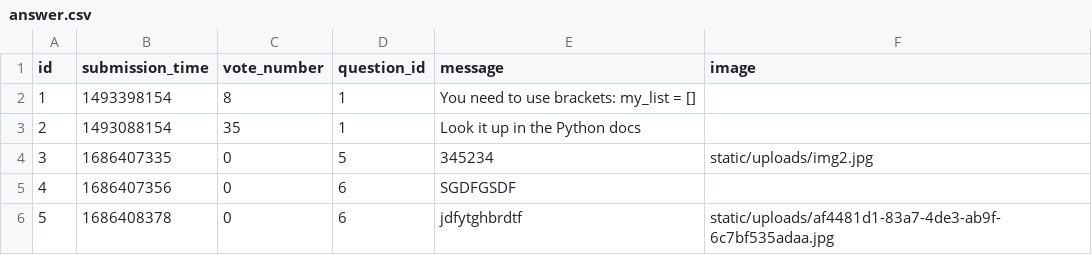
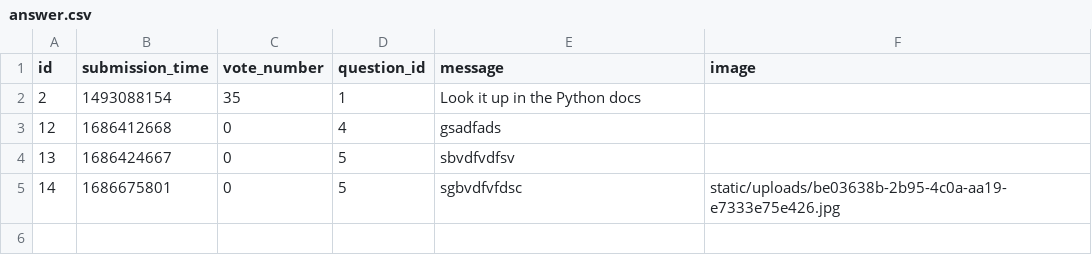
Before and after one commit to nikolawierzbowska/ASKmate_1, a CSV file: data/answer.csv, drawn as a sheet.

```diff
--- a/data/answer.csv
+++ b/data/answer.csv
@@ -1,6 +1,5 @@
 id,submission_time,vote_number,question_id,message,image
-1,1493398154,8,1,You need to use brackets: my_list = [],
 2,1493088154,35,1,Look it up in the Python docs,
-3,1686407335,0,5,345234,static/uploads/img2.jpg
-4,1686407356,0,6,SGDFGSDF,
-5,1686408378,0,6,jdfytghbrdtf,static/uploads/af4481d1-83a7-4de3-ab9f-6c7bf535adaa.jpg
+12,1686412668,0,4,gsadfads,
+13,1686424667,0,5,sbvdfvdfsv,
+14,1686675801,0,5,sgbvdfvfdsc,static/uploads/be03638b-2b95-4c0a-aa19-e7333e75e426.jpg
```
Also changed, not shown: data/question.csv, 23 other files.
